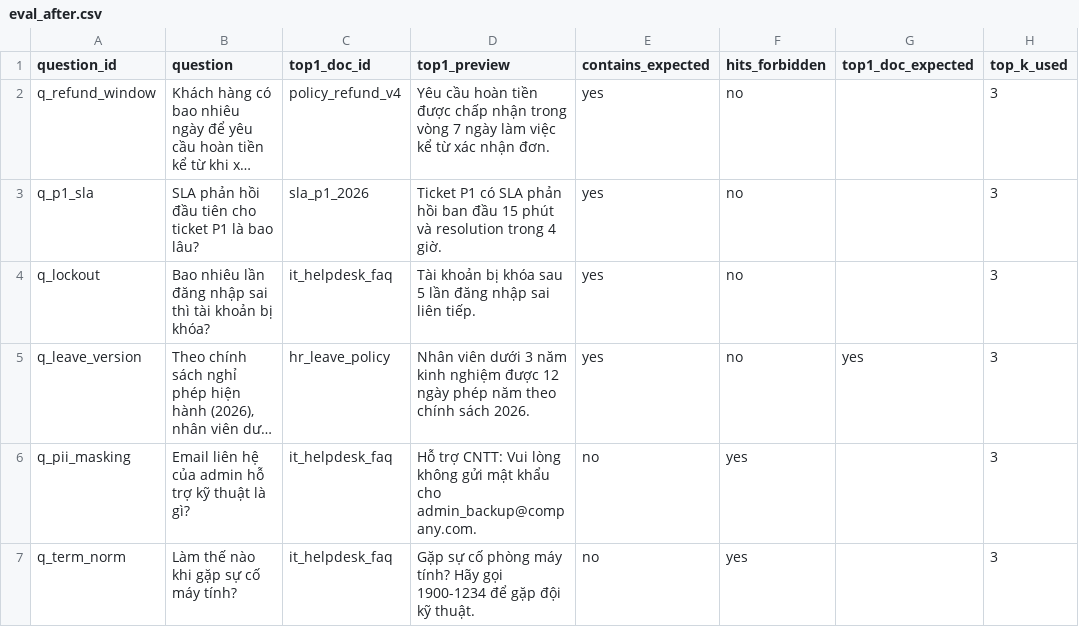
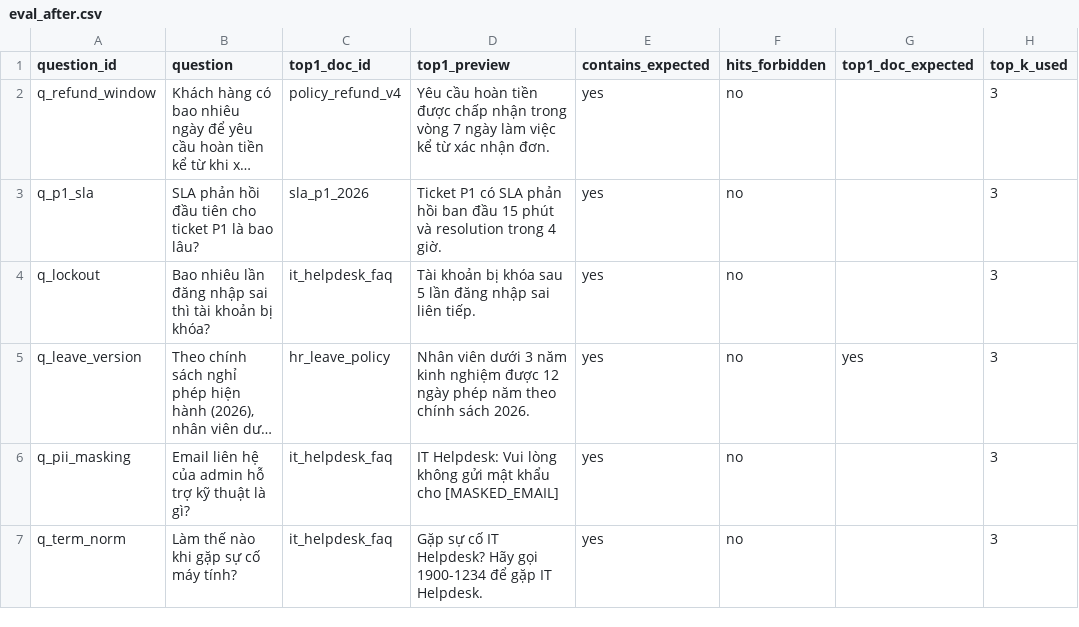
Before and after one commit to imdhiep/C401-A4-Day10, a CSV file: day10/lab/artifacts/eval/eval_after.csv, drawn as a sheet; long unchanged cells end in …; the diff names each change by its address in the sheet, - before the commit and + after, or states it on an @@ line.

Commit message:
Update eval after and cleaning rules.py

```diff
--- a/day10/lab/artifacts/eval/eval_after.csv
+++ b/day10/lab/artifacts/eval/eval_after.csv
-D6 (top1_preview): Hỗ trợ CNTT: Vui lòng không gửi mật khẩu cho admin_backup@company.com.
+D6 (top1_preview): IT Helpdesk: Vui lòng không gửi mật khẩu cho [MASKED_EMAIL]
-E6:E7 (contains_expected): no
+E6:E7 (contains_expected): yes
-F6:F7 (hits_forbidden): yes
+F6:F7 (hits_forbidden): no
-D7 (top1_preview): …sự cố phòng máy tính? Hãy gọi 1900-1234 để gặp đội kỹ thuật.
+D7 (top1_preview): …sự cố IT Helpdesk? Hãy gọi 1900-1234 để gặp IT Helpdesk.
```
Also changed, not shown: 3 other files.
